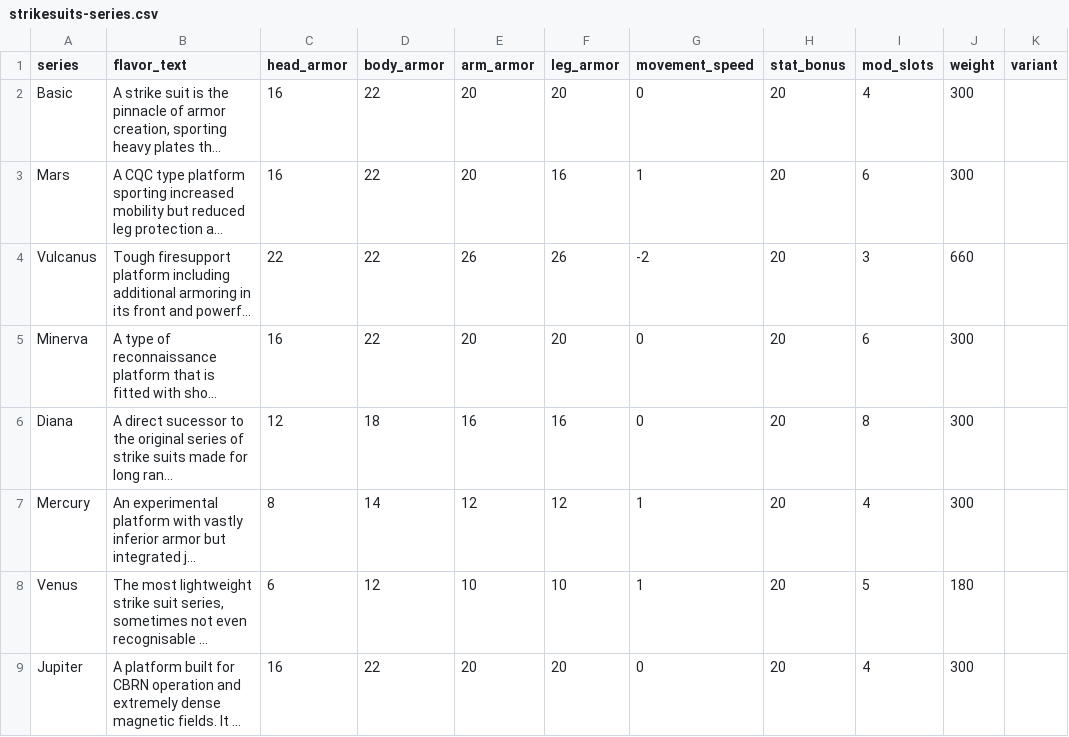
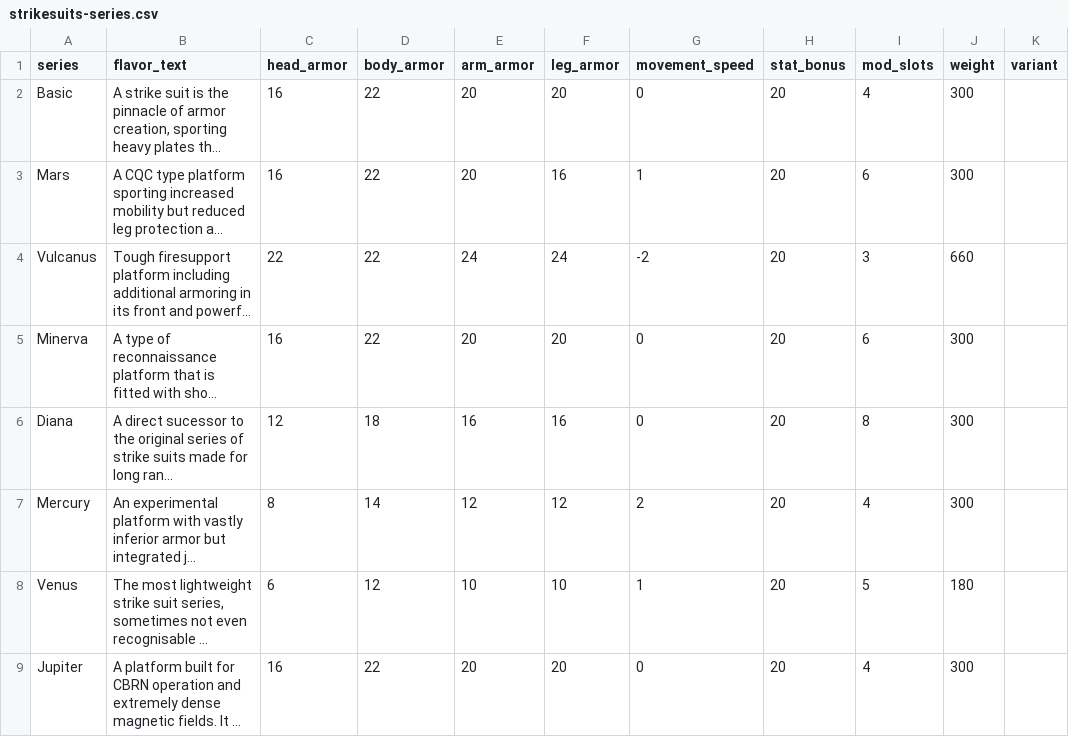
Before and after one commit to lHeidbreder/neon-rules, a CSV file: addon-strikesuits/strikesuits-series.csv, drawn as a sheet; only a part is shown; long unchanged cells end in …; the diff names each change by its address in the sheet, - before the commit and + after, or states it on an @@ line.

```diff
--- a/addon-strikesuits/strikesuits-series.csv
+++ b/addon-strikesuits/strikesuits-series.csv
-E4 (arm_armor): 26
+E4 (arm_armor): 24
-F4 (leg_armor): 26
+F4 (leg_armor): 24
-G7 (movement_speed): 1
+G7 (movement_speed): 2
```
Also changed, not shown: addon-cosmic-horror/mutations.csv, addon-strikesuits/strikesuits-variants.csv, 11 other files.
